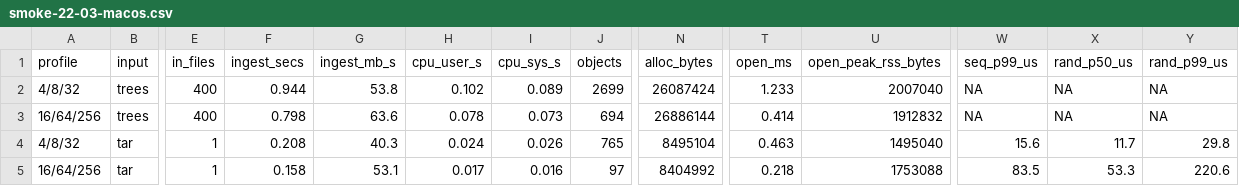
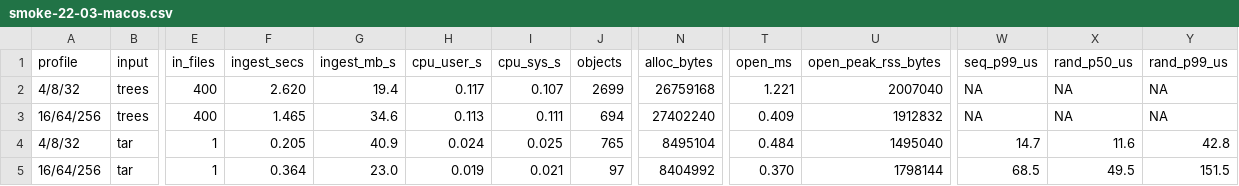
Before and after one commit to o2alexanderfedin/slicefs, a CSV file: .planning/phases/22-chunk-profiles/runs/smoke-22-03-macos.csv, drawn as a sheet; only a part is shown, gaps mark what is left out; the diff covers the shown part only; the diff names each change by its address in the sheet, - before the commit and + after, or states it on an @@ line.

```diff
--- a/.planning/phases/22-chunk-profiles/runs/smoke-22-03-macos.csv
+++ b/.planning/phases/22-chunk-profiles/runs/smoke-22-03-macos.csv
-F2 (ingest_secs): 0.944
+F2 (ingest_secs): 2.620
-G2 (ingest_mb_s): 53.8
+G2 (ingest_mb_s): 19.4
-H2 (cpu_user_s): 0.102
+H2 (cpu_user_s): 0.117
-I2 (cpu_sys_s): 0.089
+I2 (cpu_sys_s): 0.107
-N2 (alloc_bytes): 26087424
+N2 (alloc_bytes): 26759168
-T2 (open_ms): 1.233
+T2 (open_ms): 1.221
-F3 (ingest_secs): 0.798
+F3 (ingest_secs): 1.465
-G3 (ingest_mb_s): 63.6
+G3 (ingest_mb_s): 34.6
-H3 (cpu_user_s): 0.078
+H3 (cpu_user_s): 0.113
-I3 (cpu_sys_s): 0.073
+I3 (cpu_sys_s): 0.111
-N3 (alloc_bytes): 26886144
+N3 (alloc_bytes): 27402240
-T3 (open_ms): 0.414
+T3 (open_ms): 0.409
-F4 (ingest_secs): 0.208
+F4 (ingest_secs): 0.205
-G4 (ingest_mb_s): 40.3
+G4 (ingest_mb_s): 40.9
-I4 (cpu_sys_s): 0.026
+I4 (cpu_sys_s): 0.025
-T4 (open_ms): 0.463
+T4 (open_ms): 0.484
-W4 (seq_p99_us): 15.6
+W4 (seq_p99_us): 14.7
-X4 (rand_p50_us): 11.7
+X4 (rand_p50_us): 11.6
-Y4 (rand_p99_us): 29.8
+Y4 (rand_p99_us): 42.8
-F5 (ingest_secs): 0.158
+F5 (ingest_secs): 0.364
-G5 (ingest_mb_s): 53.1
+G5 (ingest_mb_s): 23.0
-H5 (cpu_user_s): 0.017
+H5 (cpu_user_s): 0.019
-I5 (cpu_sys_s): 0.016
+I5 (cpu_sys_s): 0.021
-T5 (open_ms): 0.218
+T5 (open_ms): 0.370
-U5 (open_peak_rss_bytes): 1753088
+U5 (open_peak_rss_bytes): 1798144
-W5 (seq_p99_us): 83.5
+W5 (seq_p99_us): 68.5
-X5 (rand_p50_us): 53.3
+X5 (rand_p50_us): 49.5
-Y5 (rand_p99_us): 220.6
+Y5 (rand_p99_us): 151.5
```
Also changed, not shown: 28 edited cells elsewhere in this file, 4 other files.
